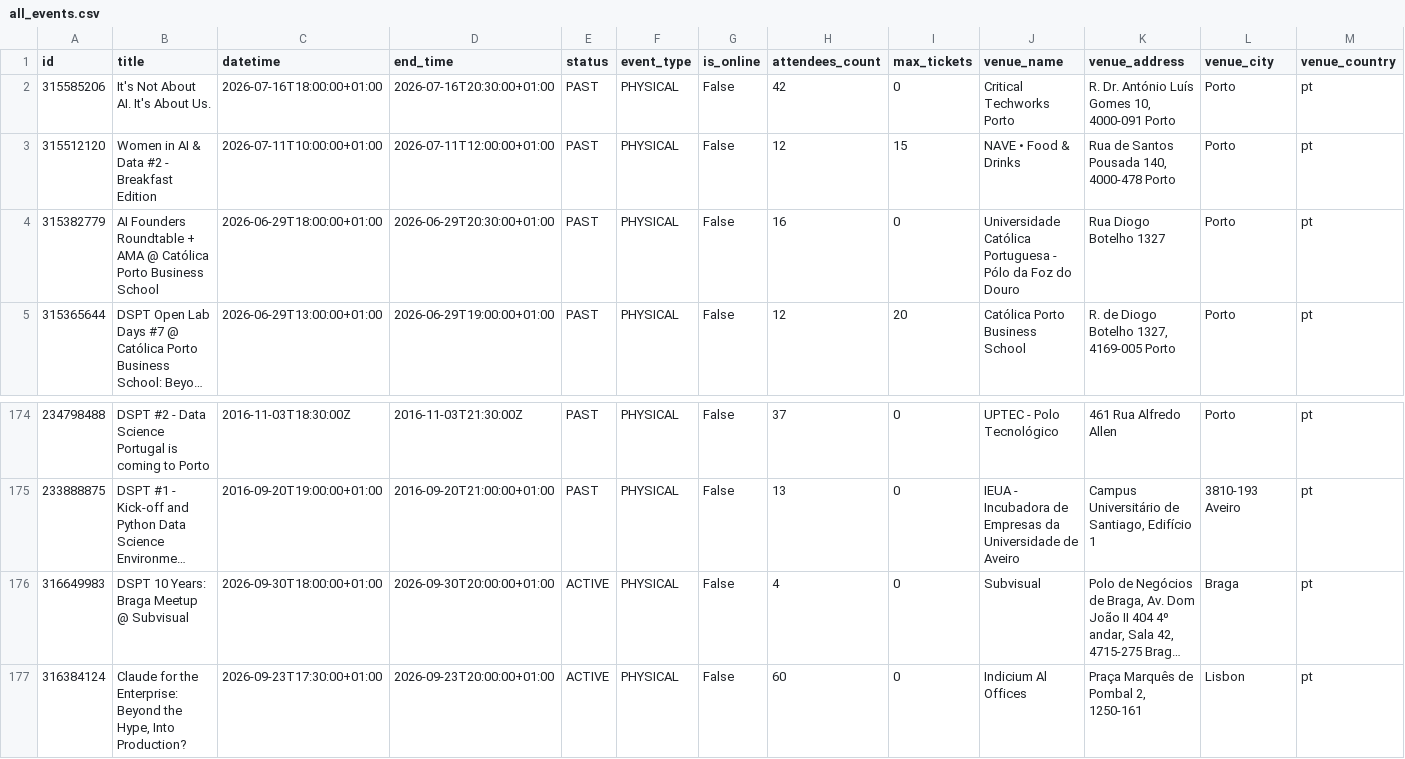
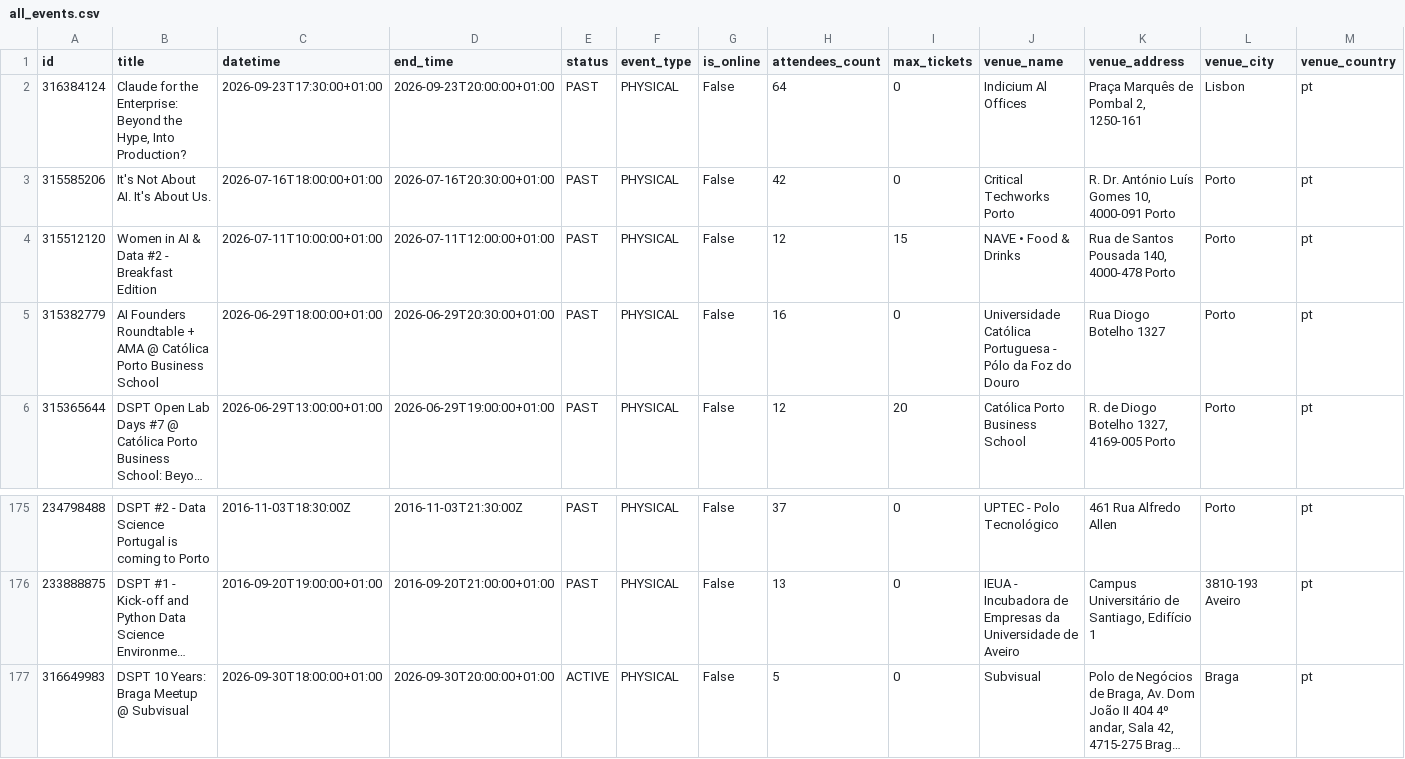
Before and after one commit to DataSciencePortugal/meetup-data-public, a CSV file: all_events.csv, drawn as a sheet; only a part is shown, gaps mark what is left out; long unchanged cells end in …; removed rows and columns are numbered as before the commit, all else as after; rows hold the shown columns only; the diff names each change by its address in the sheet, - before the commit and + after, or states it on an @@ line.

```diff
--- a/all_events.csv
+++ b/all_events.csv
+row 2: 316384124 | Claude for the Enterprise: Beyond the Hype, Into Production? | 2026-09-23T17:30:00+01:00 | 2026-09-23T20:00:00+01:00 | PAST | PHYSICAL | False | 64 | 0 | Indicium Al Offices | Praça Marquês de Pombal 2, 1250-161 | Lisbon | pt
-H177 (attendees_count): 4
+H177 (attendees_count): 5
-row 177: 316384124 | Claude for the Enterprise: Beyond the Hype, Into Production? | 2026-09-23T17:30:00+01:00 | 2026-09-23T20:00:00+01:00 | ACTIVE | PHYSICAL | False | 60 | 0 | Indicium Al Offices | Praça Marquês de Pombal 2, 1250-161 | Lisbon | pt
```
Also changed, not shown: 2 other files.
